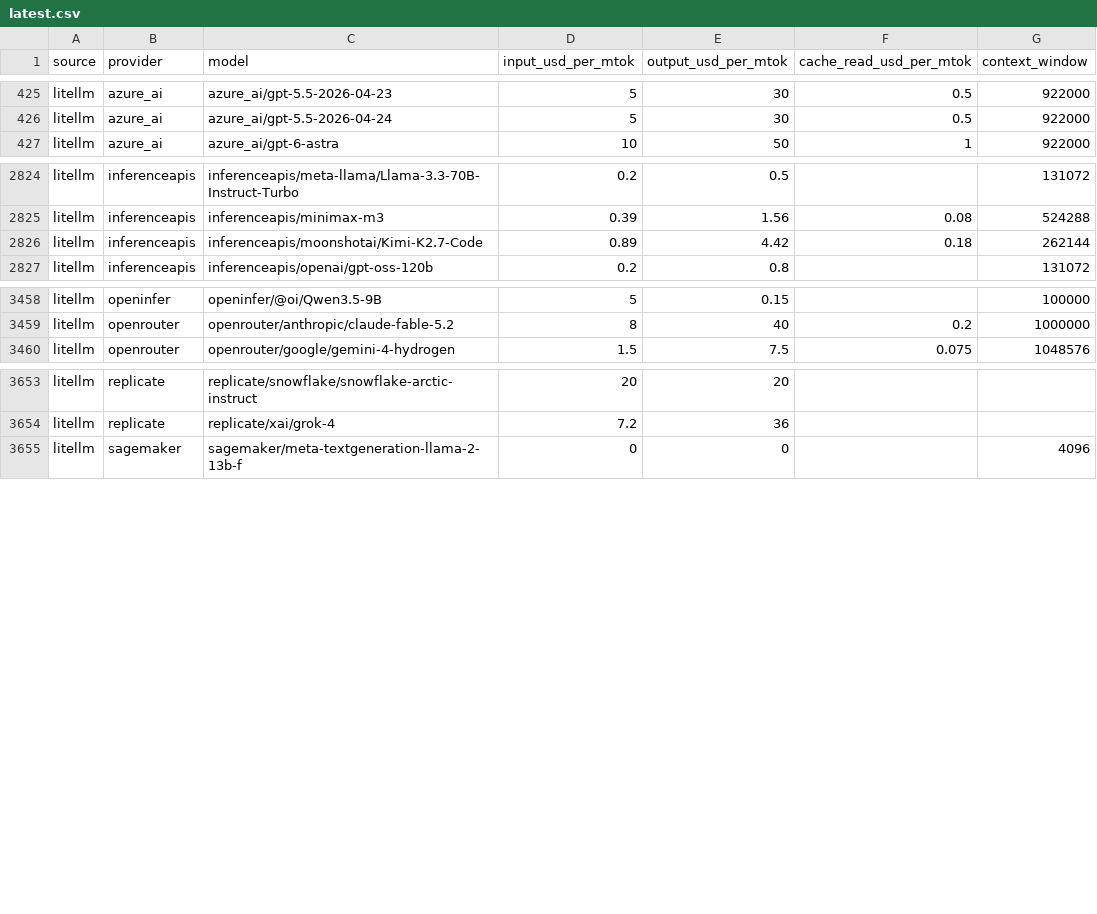
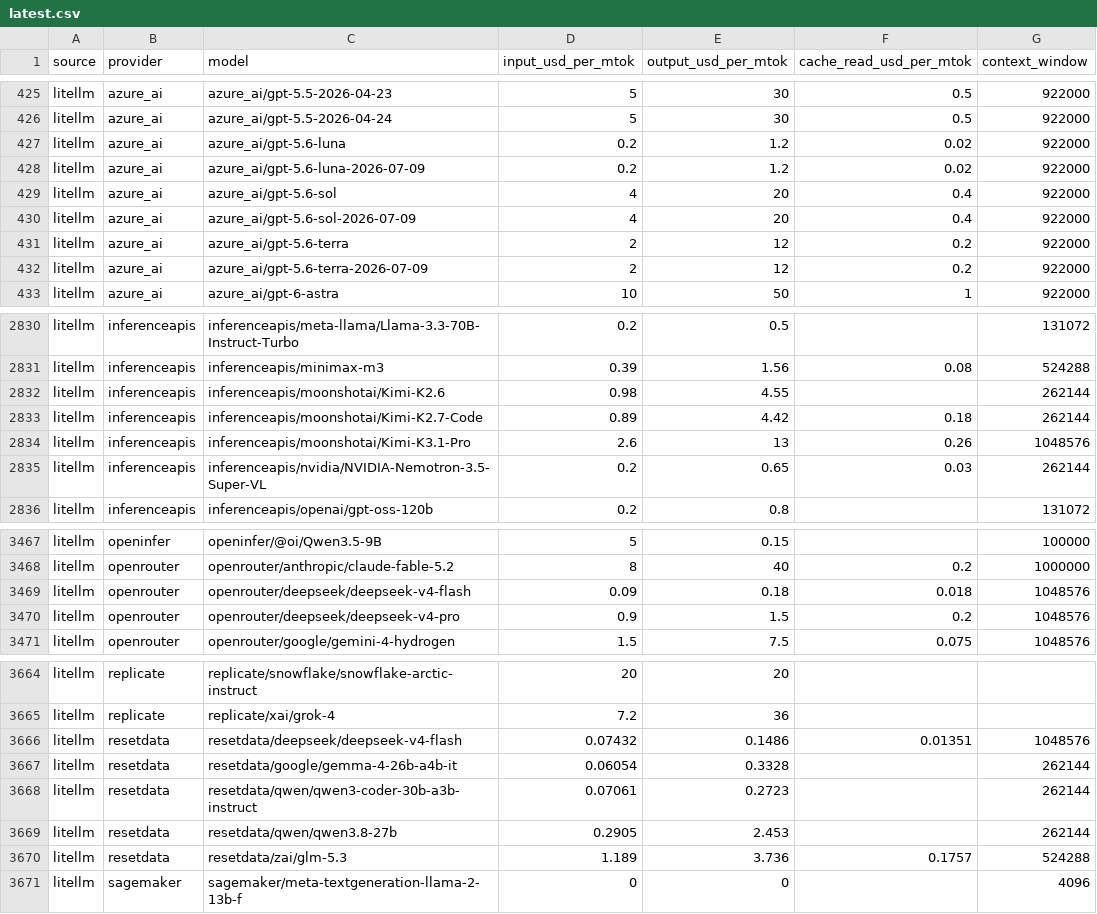
Before and after one commit to sophie-nguyenthuthuy/llm-pricing-history, a CSV file: data/latest.csv, drawn as a sheet; only a part is shown, gaps mark what is left out; the diff covers the shown part only.

```diff
--- a/data/latest.csv
+++ b/data/latest.csv
@@ -426,2 +426,8 @@ litellm,azure_ai,azure_ai/gpt-5.5-2026-04-23,5,30,0.5,922000
 litellm,azure_ai,azure_ai/gpt-5.5-2026-04-24,5,30,0.5,922000
+litellm,azure_ai,azure_ai/gpt-5.6-luna,0.2,1.2,0.02,922000
+litellm,azure_ai,azure_ai/gpt-5.6-luna-2026-07-09,0.2,1.2,0.02,922000
+litellm,azure_ai,azure_ai/gpt-5.6-sol,4,20,0.4,922000
+litellm,azure_ai,azure_ai/gpt-5.6-sol-2026-07-09,4,20,0.4,922000
+litellm,azure_ai,azure_ai/gpt-5.6-terra,2,12,0.2,922000
+litellm,azure_ai,azure_ai/gpt-5.6-terra-2026-07-09,2,12,0.2,922000
 litellm,azure_ai,azure_ai/gpt-6-astra,10,50,1,922000
@@ -2825,3 +2831,6 @@ litellm,inferenceapis,inferenceapis/meta-llama/Llama-3.3-70B-Instruct-Turbo,0.2,
 litellm,inferenceapis,inferenceapis/minimax-m3,0.39,1.56,0.08,524288
+litellm,inferenceapis,inferenceapis/moonshotai/Kimi-K2.6,0.98,4.55,,262144
 litellm,inferenceapis,inferenceapis/moonshotai/Kimi-K2.7-Code,0.89,4.42,0.18,262144
+litellm,inferenceapis,inferenceapis/moonshotai/Kimi-K3.1-Pro,2.6,13,0.26,1048576
+litellm,inferenceapis,inferenceapis/nvidia/NVIDIA-Nemotron-3.5-Super-VL,0.2,0.65,0.03,262144
 litellm,inferenceapis,inferenceapis/openai/gpt-oss-120b,0.2,0.8,,131072
@@ -3459,2 +3468,4 @@ litellm,openinfer,openinfer/@oi/Qwen3.5-9B,5,0.15,,100000
 litellm,openrouter,openrouter/anthropic/claude-fable-5.2,8,40,0.2,1000000
+litellm,openrouter,openrouter/deepseek/deepseek-v4-flash,0.09,0.18,0.018,1048576
+litellm,openrouter,openrouter/deepseek/deepseek-v4-pro,0.9,1.5,0.2,1048576
 litellm,openrouter,openrouter/google/gemini-4-hydrogen,1.5,7.5,0.075,1048576
@@ -3654,2 +3665,7 @@ litellm,replicate,replicate/snowflake/snowflake-arctic-instruct,20,20,,
 litellm,replicate,replicate/xai/grok-4,7.2,36,,
+litellm,resetdata,resetdata/deepseek/deepseek-v4-flash,0.07432,0.1486,0.01351,1048576
+litellm,resetdata,resetdata/google/gemma-4-26b-a4b-it,0.06054,0.3328,,262144
+litellm,resetdata,resetdata/qwen/qwen3-coder-30b-a3b-instruct,0.07061,0.2723,,262144
+litellm,resetdata,resetdata/qwen/qwen3.8-27b,0.2905,2.453,,262144
+litellm,resetdata,resetdata/zai/glm-5.3,1.189,3.736,0.1757,524288
 litellm,sagemaker,sagemaker/meta-textgeneration-llama-2-13b-f,0,0,,4096
```
Also changed, not shown: 3 added rows, 4 removed rows and 41 edited cells elsewhere in this file, data/history.csv.
